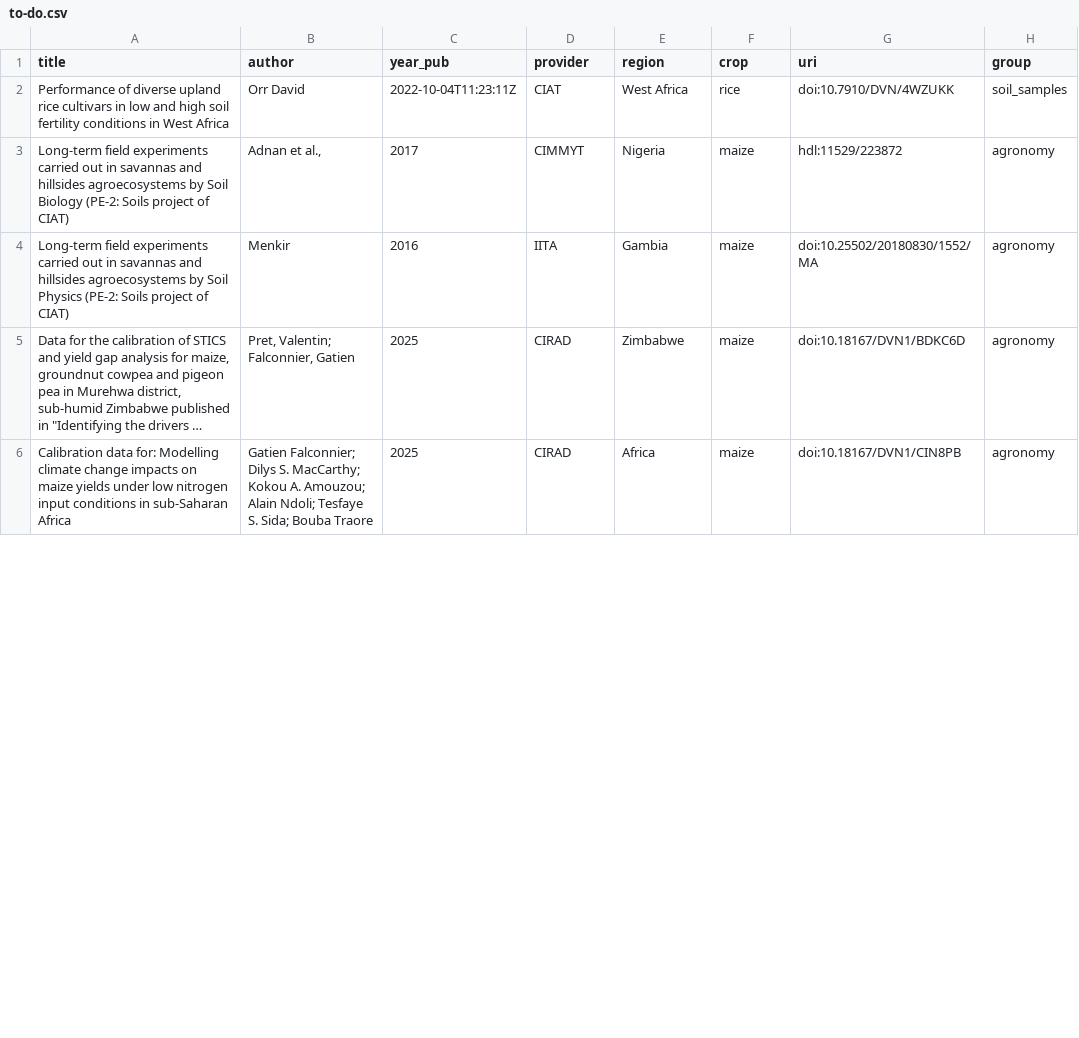
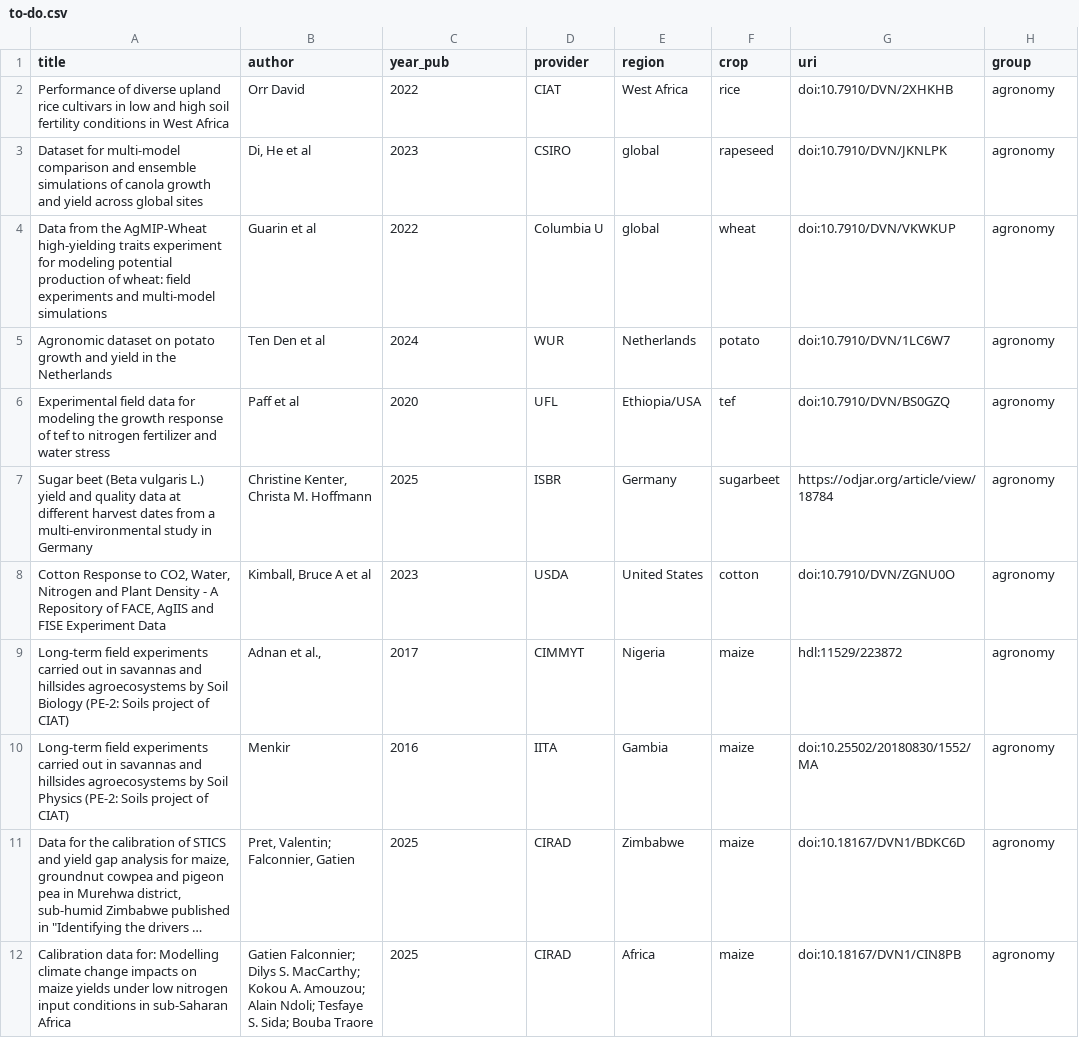
Before and after one commit to carob-data/carob, a CSV file: misc/todo/to-do.csv, drawn as a sheet; only a part is shown; long unchanged cells end in …; the diff covers the shown part only.

```diff
--- a/misc/todo/to-do.csv
+++ b/misc/todo/to-do.csv
@@ -2 +2,7 @@
-"Performance of diverse upland rice cultivars in low and high soil fertility conditions in West Africa","Orr David","2022-10-04T11:23:11Z","CIAT","West Africa","rice","doi:10.7910/DVN/4WZUKK","soil_samples"
+Performance of diverse upland rice cultivars in low and high soil fertility conditions in West Africa,Orr David,2022,CIAT,West Africa,rice,doi:10.7910/DVN/2XHKHB,agronomy
+Dataset for multi-model comparison and ensemble simulations of canola growth and yield across global sites,"Di, He et al",2023,CSIRO,global,rapeseed,doi:10.7910/DVN/JKNLPK,agronomy
+Data from the AgMIP-Wheat high-yielding traits experiment for modeling potential production of wheat: field experiments and multi-model simulations,Guarin et al,2022,Columbia U,global,wheat,doi:10.7910/DVN/VKWKUP,agronomy
+Agronomic dataset on potato growth and yield in the Netherlands,Ten Den et al,2024,WUR,Netherlands,potato,doi:10.7910/DVN/1LC6W7,agronomy
+Experimental field data for modeling the growth response of tef to nitrogen fertilizer and water stress,Paff et al,2020,UFL,Ethiopia/USA,tef,doi:10.7910/DVN/BS0GZQ,agronomy
+Sugar beet (Beta vulgaris L.) yield and quality data at different harvest dates from a multi-environmental study in Germany,"Christine Kenter, Christa M. Hoffmann",2025,ISBR,Germany,sugarbeet,https://odjar.org/article/view/18784,agronomy
+"Cotton Response to CO2, Water, Nitrogen and Plant Density - A Repository of FACE, AgIIS and FISE Experiment Data","Kimball, Bruce A et al",2023,USDA,United States,cotton,doi:10.7910/DVN/ZGNU0O,agronomy
```
Also changed, not shown: 5 removed rows and 20 edited cells elsewhere in this file, 1 other file.
